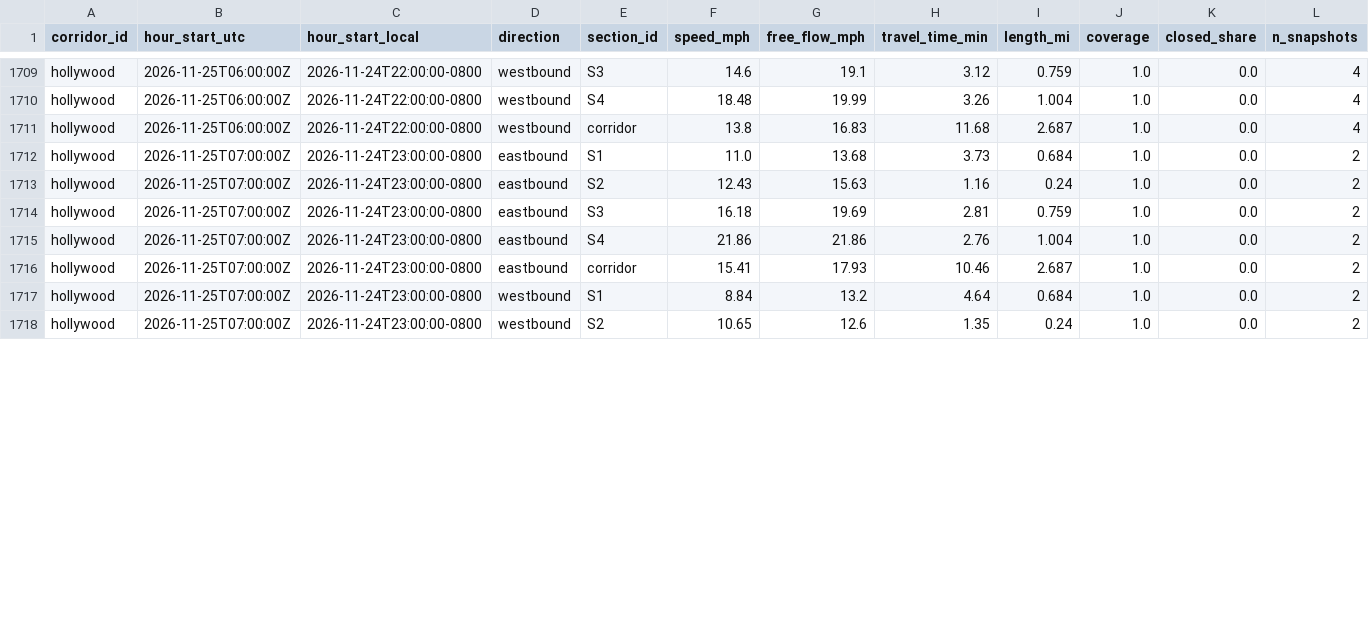
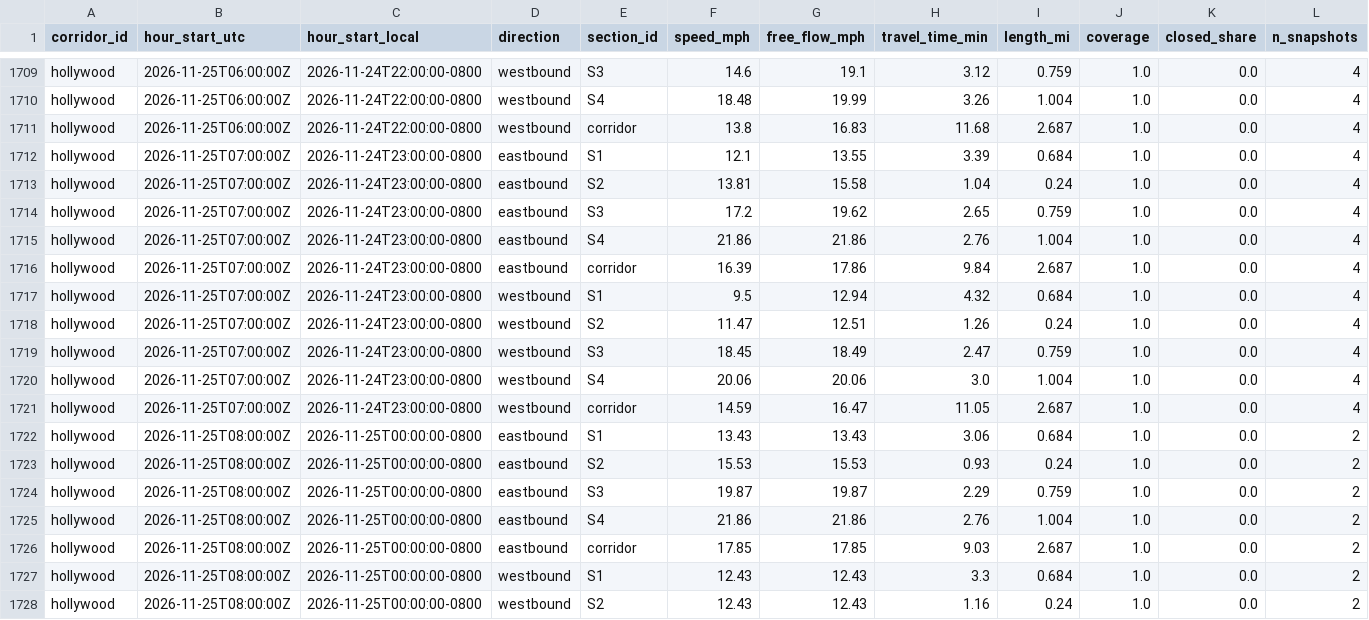
Before and after one commit to here/aviary, a CSV file: data/corridors/hollywood/traffic/hollywood_traffic_2026-11.csv, drawn as a sheet; only a part is shown, gaps mark what is left out; addresses are those after the commit; rows hold the shown columns only; the diff covers the shown part only; the diff names each change by its address in the sheet, - before the commit and + after, or states it on an @@ line.

```diff
--- a/data/corridors/hollywood/traffic/hollywood_traffic_2026-11.csv
+++ b/data/corridors/hollywood/traffic/hollywood_traffic_2026-11.csv
+row 1712: hollywood | 2026-11-25T07:00:00Z | 2026-11-24T23:00:00-0800 | eastbound | S1 | 12.1 | 13.55 | 3.39 | 0.684 | 1.0 | 0.0 | 4
+row 1713: hollywood | 2026-11-25T07:00:00Z | 2026-11-24T23:00:00-0800 | eastbound | S2 | 13.81 | 15.58 | 1.04 | 0.24 | 1.0 | 0.0 | 4
+row 1714: hollywood | 2026-11-25T07:00:00Z | 2026-11-24T23:00:00-0800 | eastbound | S3 | 17.2 | 19.62 | 2.65 | 0.759 | 1.0 | 0.0 | 4
+row 1715: hollywood | 2026-11-25T07:00:00Z | 2026-11-24T23:00:00-0800 | eastbound | S4 | 21.86 | 21.86 | 2.76 | 1.004 | 1.0 | 0.0 | 4
+row 1716: hollywood | 2026-11-25T07:00:00Z | 2026-11-24T23:00:00-0800 | eastbound | corridor | 16.39 | 17.86 | 9.84 | 2.687 | 1.0 | 0.0 | 4
+row 1717: hollywood | 2026-11-25T07:00:00Z | 2026-11-24T23:00:00-0800 | westbound | S1 | 9.5 | 12.94 | 4.32 | 0.684 | 1.0 | 0.0 | 4
+row 1718: hollywood | 2026-11-25T07:00:00Z | 2026-11-24T23:00:00-0800 | westbound | S2 | 11.47 | 12.51 | 1.26 | 0.24 | 1.0 | 0.0 | 4
+row 1719: hollywood | 2026-11-25T07:00:00Z | 2026-11-24T23:00:00-0800 | westbound | S3 | 18.45 | 18.49 | 2.47 | 0.759 | 1.0 | 0.0 | 4
+row 1720: hollywood | 2026-11-25T07:00:00Z | 2026-11-24T23:00:00-0800 | westbound | S4 | 20.06 | 20.06 | 3.0 | 1.004 | 1.0 | 0.0 | 4
+row 1721: hollywood | 2026-11-25T07:00:00Z | 2026-11-24T23:00:00-0800 | westbound | corridor | 14.59 | 16.47 | 11.05 | 2.687 | 1.0 | 0.0 | 4
-B1722:B1728 (hour_start_utc): 2026-11-25T07:00:00Z
+B1722:B1728 (hour_start_utc): 2026-11-25T08:00:00Z
-C1722:C1728 (hour_start_local): 2026-11-24T23:00:00-0800
+C1722:C1728 (hour_start_local): 2026-11-25T00:00:00-0800
-F1722 (speed_mph): 11.0
+F1722 (speed_mph): 13.43
-G1722 (free_flow_mph): 13.68
+G1722 (free_flow_mph): 13.43
-H1722 (travel_time_min): 3.73
+H1722 (travel_time_min): 3.06
-F1723 (speed_mph): 12.43
+F1723 (speed_mph): 15.53
-G1723 (free_flow_mph): 15.63
+G1723 (free_flow_mph): 15.53
-H1723 (travel_time_min): 1.16
+H1723 (travel_time_min): 0.93
-F1724 (speed_mph): 16.18
+F1724 (speed_mph): 19.87
-G1724 (free_flow_mph): 19.69
+G1724 (free_flow_mph): 19.87
-H1724 (travel_time_min): 2.81
+H1724 (travel_time_min): 2.29
-F1726 (speed_mph): 15.41
+F1726 (speed_mph): 17.85
-G1726 (free_flow_mph): 17.93
+G1726 (free_flow_mph): 17.85
-H1726 (travel_time_min): 10.46
+H1726 (travel_time_min): 9.03
-F1727 (speed_mph): 8.84
+F1727 (speed_mph): 12.43
-G1727 (free_flow_mph): 13.2
+G1727 (free_flow_mph): 12.43
-H1727 (travel_time_min): 4.64
+H1727 (travel_time_min): 3.3
-F1728 (speed_mph): 10.65
+F1728 (speed_mph): 12.43
-G1728 (free_flow_mph): 12.6
+G1728 (free_flow_mph): 12.43
-H1728 (travel_time_min): 1.35
+H1728 (travel_time_min): 1.16
```
Also changed, not shown: 12 edited cells elsewhere in this file, data/corridors/fountain/traffic/fountain_traffic_2026-11.csv, data/corridors/hollywood/observed/hollywood_observed_2026-11.csv, 13 other files.
